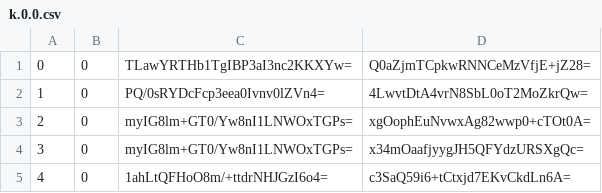
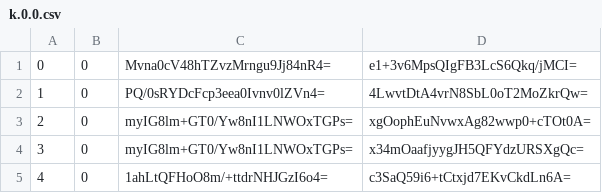
Before and after one commit to piperdeck/Fungi-Maps, a CSV file: Overworld/tiles/zoom.-1/metadata/k.0.0.csv, drawn as a sheet; only a part is shown.

```diff
--- a/Overworld/tiles/zoom.-1/metadata/k.0.0.csv
+++ b/Overworld/tiles/zoom.-1/metadata/k.0.0.csv
@@ -1,2 +1,2 @@
-0,0,TLawYRTHb1TgIBP3aI3nc2KKXYw=,Q0aZjmTCpkwRNNCeMzVfjE+jZ28=
+0,0,Mvna0cV48hTZvzMrngu9Jj84nR4=,e1+3v6MpsQIgFB3LcS6Qkq/jMCI=
 1,0,PQ/0sRYDcFcp3eea0Ivnv0lZVn4=,4LwvtDtA4vrN8SbL0oT2MoZkrQw=
```
Also changed, not shown: Overworld/tiles/zoom.-1/metadata/k.0.-1.csv, Overworld/tiles/zoom.-2/metadata/k.0.-1.csv, 13 other files.
